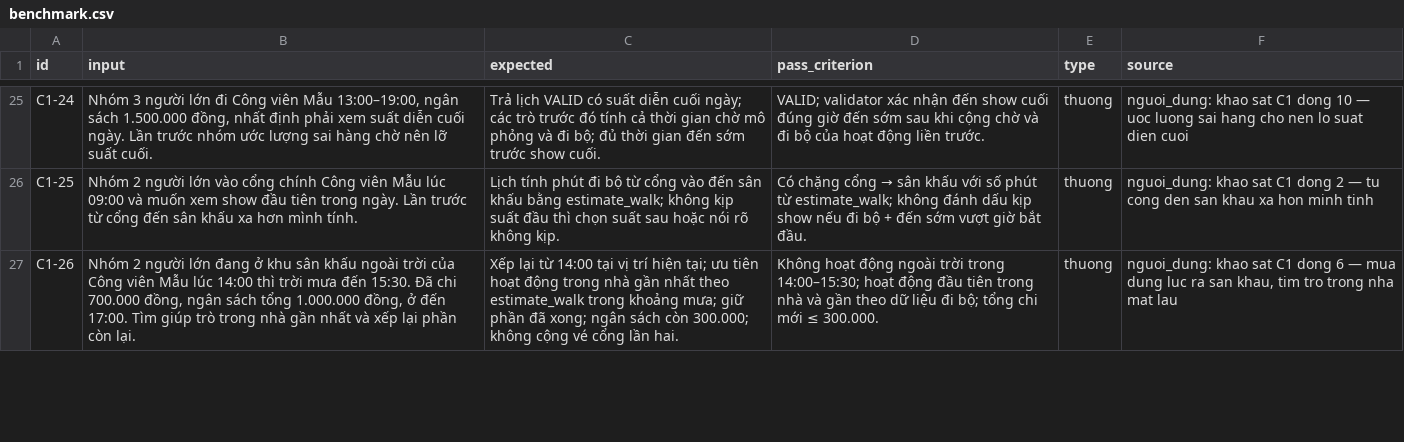
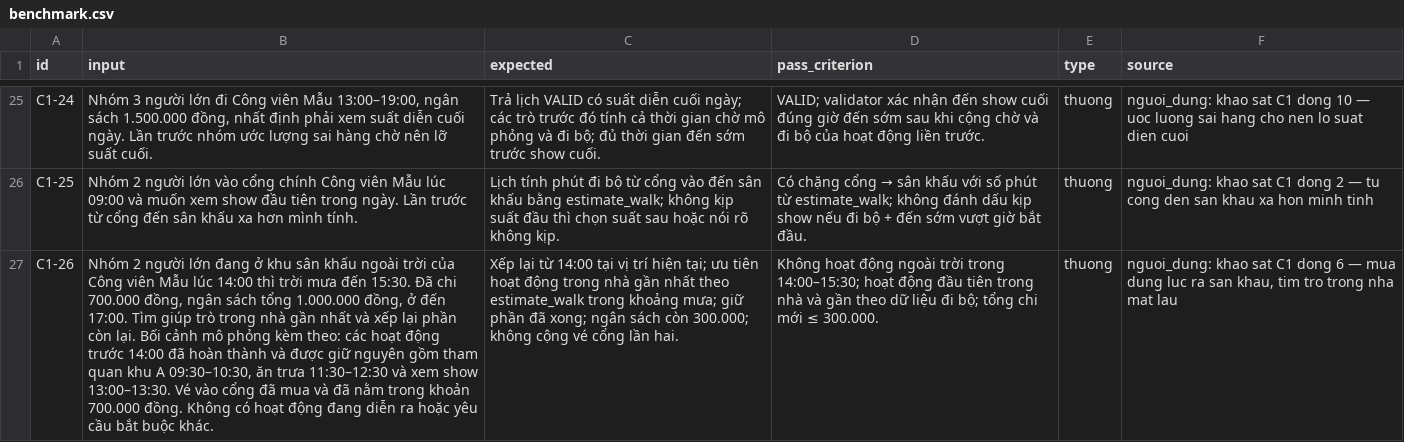
Before and after one commit to ChuTungDuongg/K5-Day15-L3B-SionFeedToWin, a CSV file: eval/benchmark.csv, drawn as a sheet; only a part is shown, gaps mark what is left out; the diff covers the shown part only; the diff names each change by its address in the sheet, - before the commit and + after, or states it on an @@ line.

```diff
--- a/eval/benchmark.csv
+++ b/eval/benchmark.csv
-B27 (input): …còn lại.
+B27 (input): …còn lại. Bối cảnh mô phỏng kèm theo: các hoạt động trước 14:00 đã hoàn thành và được giữ nguyên gồm tham quan khu A 09:30–10:30, ăn trưa 11:30–12:30 và xem show 13:00–13:30. Vé vào cổng đã mua và đã nằm trong khoản 700.000 đồng. Không có hoạt động đang diễn ra hoặc yêu cầu bắt buộc khác.
```
Also changed, not shown: 2 edited cells elsewhere in this file, 8 other files.
